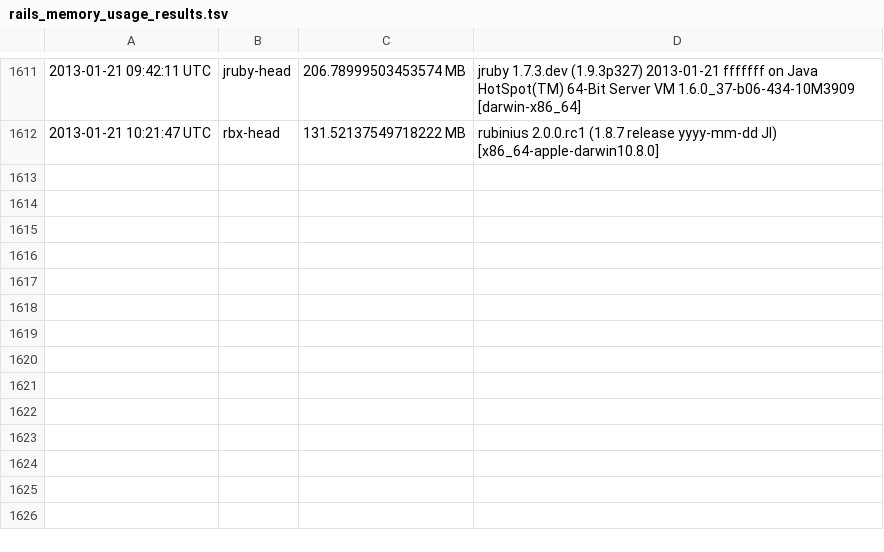
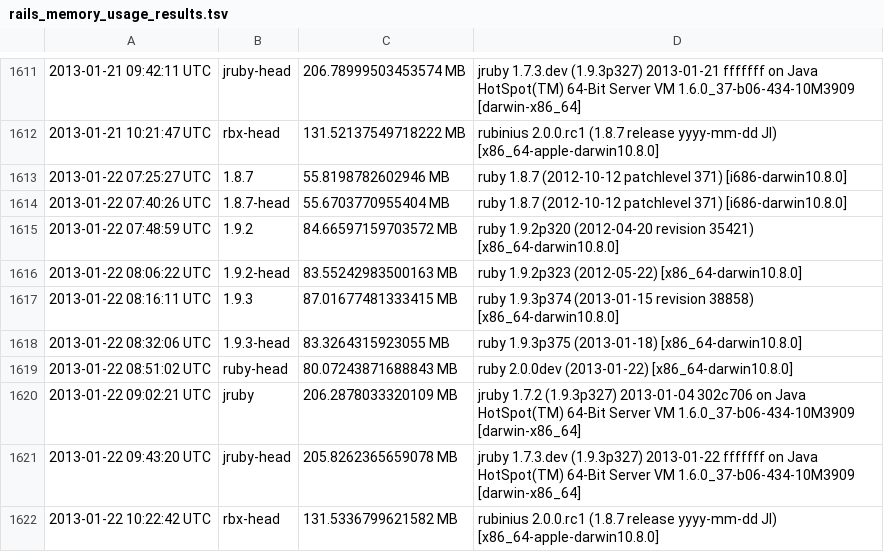
Before and after one commit to brianhempel/isrubyfastyet, a TSV file: isrubyfastyet/results/rails_memory_usage_results.tsv, drawn as a sheet; only a part is shown, gaps mark what is left out; the diff names each change by its address in the sheet, - before the commit and + after, or states it on an @@ line.

```diff
--- a/isrubyfastyet/results/rails_memory_usage_results.tsv
+++ b/isrubyfastyet/results/rails_memory_usage_results.tsv
+row 1613: 2013-01-22 07:25:27 UTC | 1.8.7 | 55.8198782602946 MB | ruby 1.8.7 (2012-10-12 patchlevel 371) [i686-darwin10.8.0]
+row 1614: 2013-01-22 07:40:26 UTC | 1.8.7-head | 55.6703770955404 MB | ruby 1.8.7 (2012-10-12 patchlevel 371) [i686-darwin10.8.0]
+row 1615: 2013-01-22 07:48:59 UTC | 1.9.2 | 84.66597159703572 MB | ruby 1.9.2p320 (2012-04-20 revision 35421) [x86_64-darwin10.8.0]
+row 1616: 2013-01-22 08:06:22 UTC | 1.9.2-head | 83.55242983500163 MB | ruby 1.9.2p323 (2012-05-22) [x86_64-darwin10.8.0]
+row 1617: 2013-01-22 08:16:11 UTC | 1.9.3 | 87.01677481333415 MB | ruby 1.9.3p374 (2013-01-15 revision 38858) [x86_64-darwin10.8.0]
+row 1618: 2013-01-22 08:32:06 UTC | 1.9.3-head | 83.3264315923055 MB | ruby 1.9.3p375 (2013-01-18) [x86_64-darwin10.8.0]
+row 1619: 2013-01-22 08:51:02 UTC | ruby-head | 80.07243871688843 MB | ruby 2.0.0dev (2013-01-22) [x86_64-darwin10.8.0]
+row 1620: 2013-01-22 09:02:21 UTC | jruby | 206.2878033320109 MB | jruby 1.7.2 (1.9.3p327) 2013-01-04 302c706 on Java HotSpot(TM) 64-Bit Server VM 1.6.0_37-b06-434-10M3909 [darwin-x86_64]
+row 1621: 2013-01-22 09:43:20 UTC | jruby-head | 205.8262365659078 MB | jruby 1.7.3.dev (1.9.3p327) 2013-01-22 fffffff on Java HotSpot(TM) 64-Bit Server VM 1.6.0_37-b06-434-10M3909 [darwin-x86_64]
+row 1622: 2013-01-22 10:22:42 UTC | rbx-head | 131.5336799621582 MB | rubinius 2.0.0.rc1 (1.8.7 release yyyy-mm-dd JI) [x86_64-apple-darwin10.8.0]
```
Also changed, not shown: isrubyfastyet/results/rails_requests_per_second_results.tsv, isrubyfastyet/results/rails_startup_time_results.tsv.
